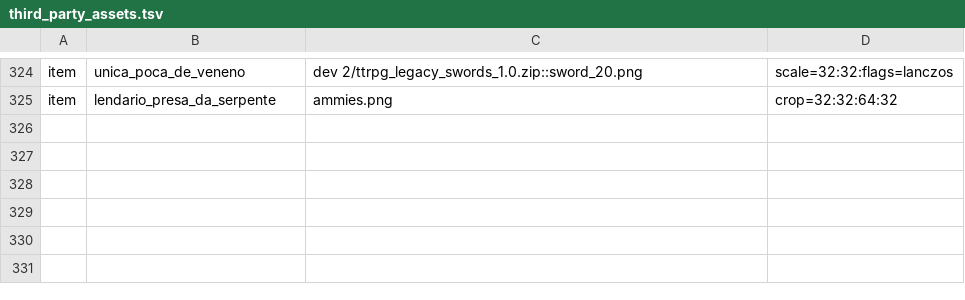
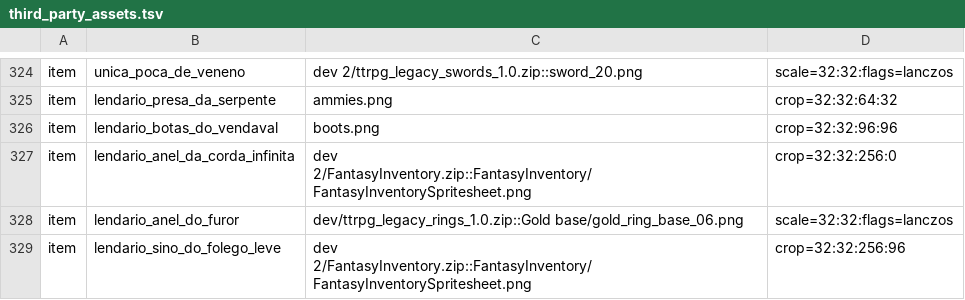
Before and after one commit to matheus013/torre-das-cem-marcas, a TSV file: tools/art/third_party_assets.tsv, drawn as a sheet; only a part is shown, gaps mark what is left out; the diff names each change by its address in the sheet, - before the commit and + after, or states it on an @@ line.

```diff
--- a/tools/art/third_party_assets.tsv
+++ b/tools/art/third_party_assets.tsv
+row 326: item | lendario_botas_do_vendaval | boots.png | crop=32:32:96:96
+row 327: item | lendario_anel_da_corda_infinita | dev 2/FantasyInventory.zip::FantasyInventory/FantasyInventorySpritesheet.png | crop=32:32:256:0
+row 328: item | lendario_anel_do_furor | dev/ttrpg_legacy_rings_1.0.zip::Gold base/gold_ring_base_06.png | scale=32:32:flags=lanczos
+row 329: item | lendario_sino_do_folego_leve | dev 2/FantasyInventory.zip::FantasyInventory/FantasyInventorySpritesheet.png | crop=32:32:256:96
```
Also changed, not shown: 27 other files.
